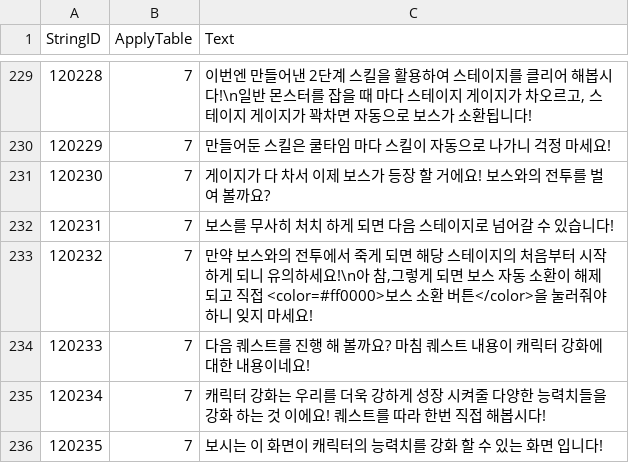
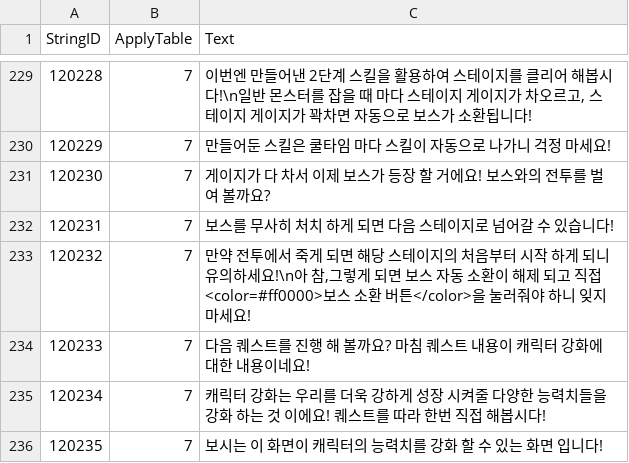
Before and after one commit to Kim-coding/SkillMaster, a CSV file: Assets/Resources/Table/StringTable.CSV, drawn as a sheet; only a part is shown, gaps mark what is left out.

Commit message:
스트링 csv 수정

```diff
--- a/Assets/Resources/Table/StringTable.CSV
+++ b/Assets/Resources/Table/StringTable.CSV
@@ -232,3 +232,3 @@
 120231,7,보스를 무사히 처치 하게 되면 다음 스테이지로 넘어갈 수 있습니다!
-120232,7,"만약 보스와의 전투에서 죽게 되면 해당 스테이지의 처음부터 시작 하게 되니 유의하세요!\n아 참,그렇게 되면 보스 자동 소환이 해제 되고 직접 <color=#ff0000>보스 소환 버튼</color>을 눌러줘야 하니 잊지 마세요! "
+120232,7,"만약 전투에서 죽게 되면 해당 스테이지의 처음부터 시작 하게 되니 유의하세요!\n아 참,그렇게 되면 보스 자동 소환이 해제 되고 직접 <color=#ff0000>보스 소환 버튼</color>을 눌러줘야 하니 잊지 마세요! "
 120233,7,다음 퀘스트를 진행 해 볼까요? 마침 퀘스트 내용이 캐릭터 강화에 대한 내용이네요!
```
